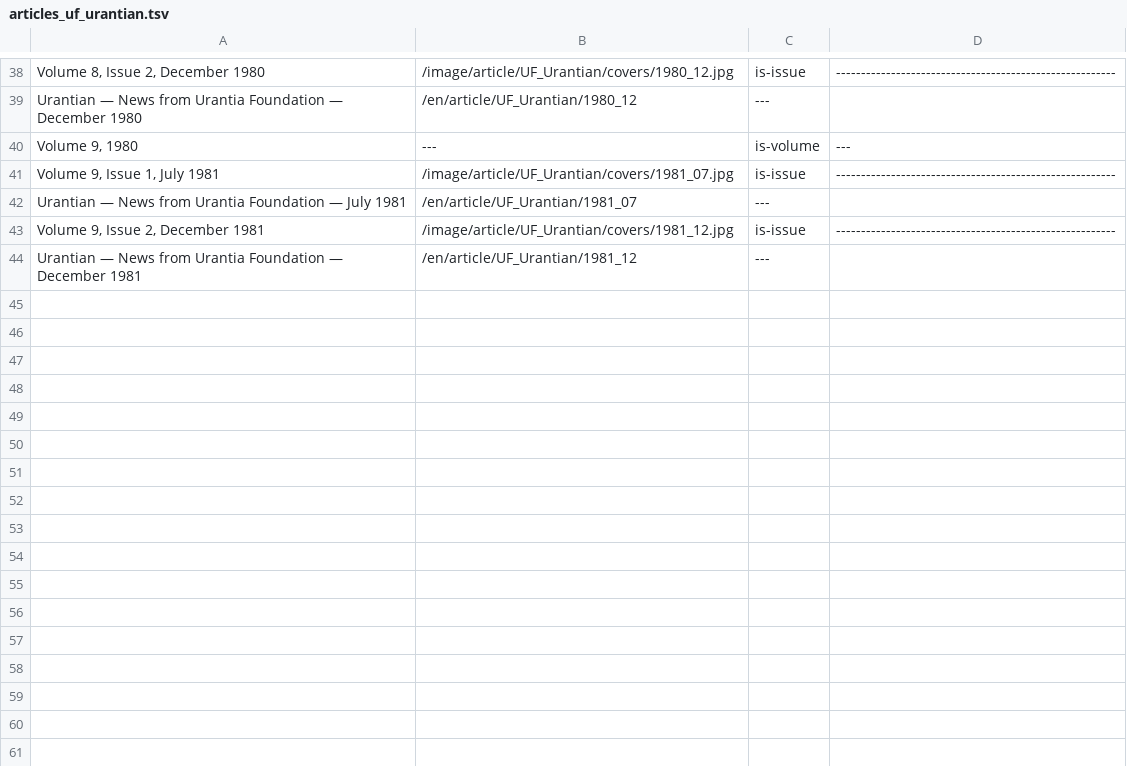
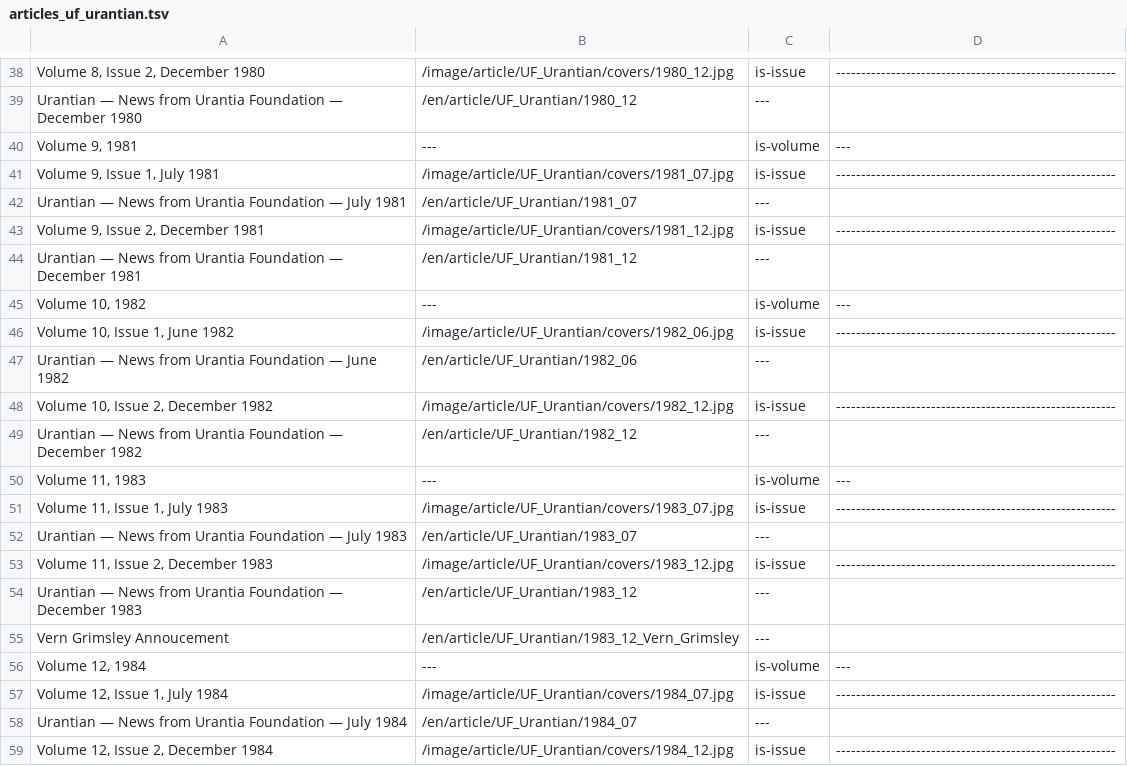
Before and after one commit to JanHerca/urantiapedia, a TSV file: input/txt/articles-en/articles_uf_urantian.tsv, drawn as a sheet; only a part is shown, gaps mark what is left out; the diff covers the shown part only.

Commit message:
UF Urantian (in progress)

```diff
--- a/input/txt/articles-en/articles_uf_urantian.tsv
+++ b/input/txt/articles-en/articles_uf_urantian.tsv
@@ -39,3 +39,3 @@ Volume 8, Issue 2, December 1980	/image/article/UF_Urantian/covers/1980_12.jpg	i
 Urantian — News from Urantia Foundation — December 1980	/en/article/UF_Urantian/1980_12	---	
-Volume 9, 1980	---	is-volume	---
+Volume 9, 1981	---	is-volume	---
 Volume 9, Issue 1, July 1981	/image/article/UF_Urantian/covers/1981_07.jpg	is-issue	--------------------------------------------------------
@@ -44 +44,16 @@ Volume 9, Issue 2, December 1981	/image/article/UF_Urantian/covers/1981_12.jpg	i
 Urantian — News from Urantia Foundation — December 1981	/en/article/UF_Urantian/1981_12	---	
+Volume 10, 1982	---	is-volume	---
+Volume 10, Issue 1, June 1982	/image/article/UF_Urantian/covers/1982_06.jpg	is-issue	--------------------------------------------------------
+Urantian — News from Urantia Foundation — June 1982	/en/article/UF_Urantian/1982_06	---	
+Volume 10, Issue 2, December 1982	/image/article/UF_Urantian/covers/1982_12.jpg	is-issue	--------------------------------------------------------
+Urantian — News from Urantia Foundation — December 1982	/en/article/UF_Urantian/1982_12	---	
+Volume 11, 1983	---	is-volume	---
+Volume 11, Issue 1, July 1983	/image/article/UF_Urantian/covers/1983_07.jpg	is-issue	--------------------------------------------------------
+Urantian — News from Urantia Foundation — July 1983	/en/article/UF_Urantian/1983_07	---	
+Volume 11, Issue 2, December 1983	/image/article/UF_Urantian/covers/1983_12.jpg	is-issue	--------------------------------------------------------
+Urantian — News from Urantia Foundation — December 1983	/en/article/UF_Urantian/1983_12	---	
+Vern Grimsley Annoucement	/en/article/UF_Urantian/1983_12_Vern_Grimsley	---	
+Volume 12, 1984	---	is-volume	---
+Volume 12, Issue 1, July 1984	/image/article/UF_Urantian/covers/1984_07.jpg	is-issue	--------------------------------------------------------
+Urantian — News from Urantia Foundation — July 1984	/en/article/UF_Urantian/1984_07	---	
+Volume 12, Issue 2, December 1984	/image/article/UF_Urantian/covers/1984_12.jpg	is-issue	--------------------------------------------------------
```
Also changed, not shown: 37 added rows and 1 edited cell elsewhere in this file, 38 other files.
